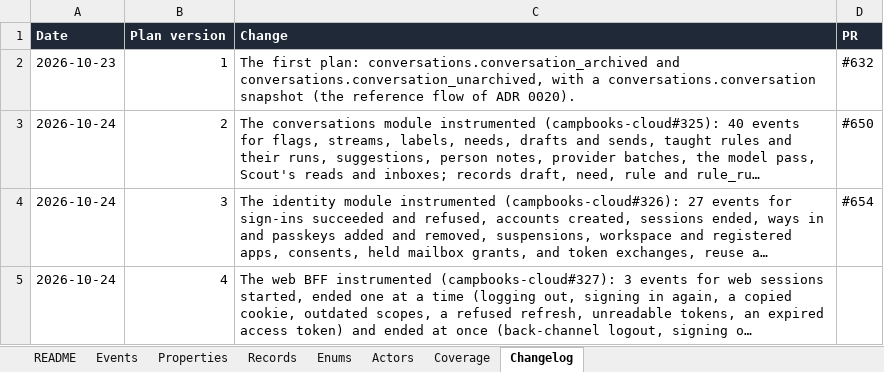
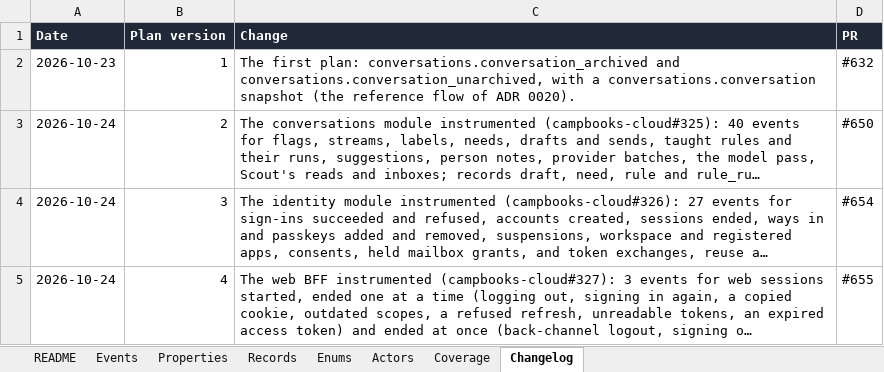
Before and after one commit to notacamp/campbooks, an Excel workbook: tracking/tracking-plan.xlsx, sheet Changelog, drawn as a sheet; long unchanged cells end in …; values as stored, in another font and other column widths than the file's, no borders; the diff names each change by its address in the sheet, - before the commit and + after, or states it on an @@ line.

```diff
--- a/tracking/tracking-plan.xlsx (sheet Changelog)
+++ b/tracking/tracking-plan.xlsx (sheet Changelog)
-D5 (PR): (empty)
+D5 (PR): #655
```
Also changed, not shown: 2 other files.
